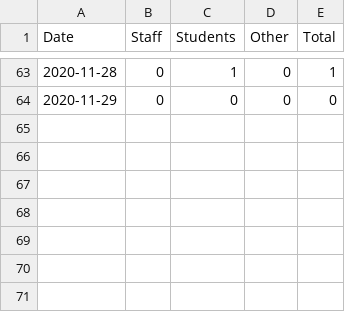
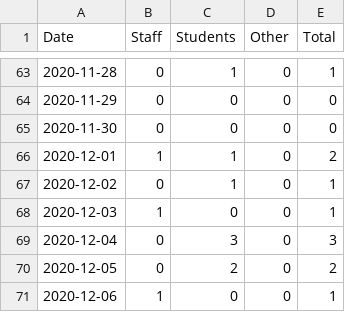
Before and after one commit to python33r/uol-covid, a CSV file: data/uol-cases.csv, drawn as a sheet; only a part is shown, gaps mark what is left out.

Commit message:
Added Week 10 cases to dataset

```diff
--- a/data/uol-cases.csv
+++ b/data/uol-cases.csv
@@ -64 +64,8 @@ Date,Staff,Students,Other,Total
 2020-11-29,0,0,0,0
+2020-11-30,0,0,0,0
+2020-12-01,1,1,0,2
+2020-12-02,0,1,0,1
+2020-12-03,1,0,0,1
+2020-12-04,0,3,0,3
+2020-12-05,0,2,0,2
+2020-12-06,1,0,0,1
```
